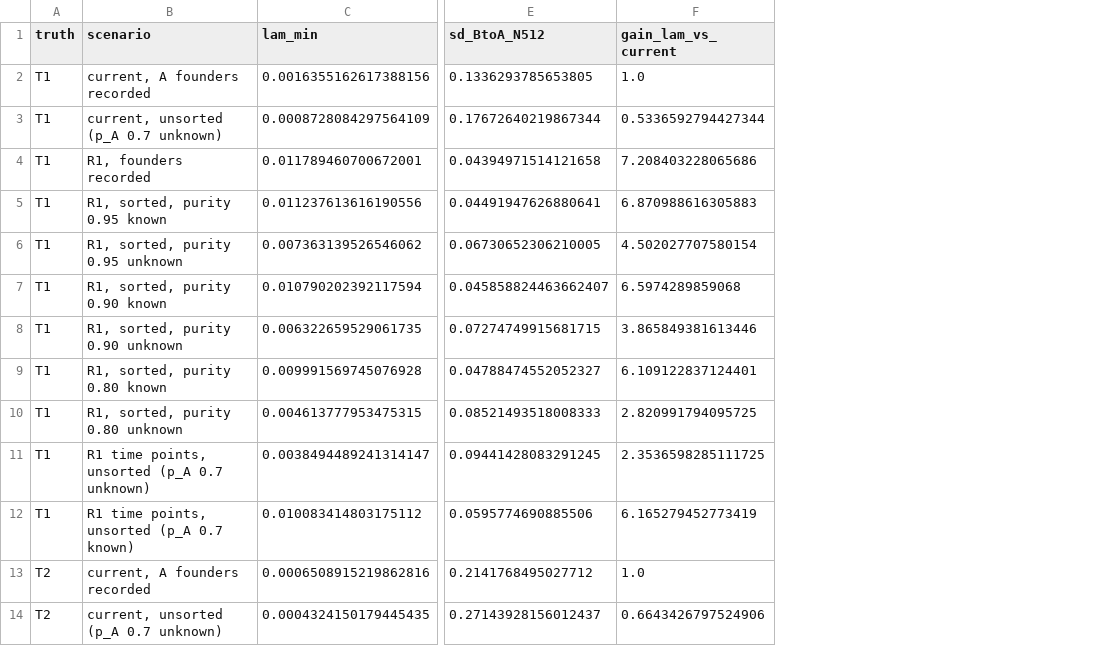
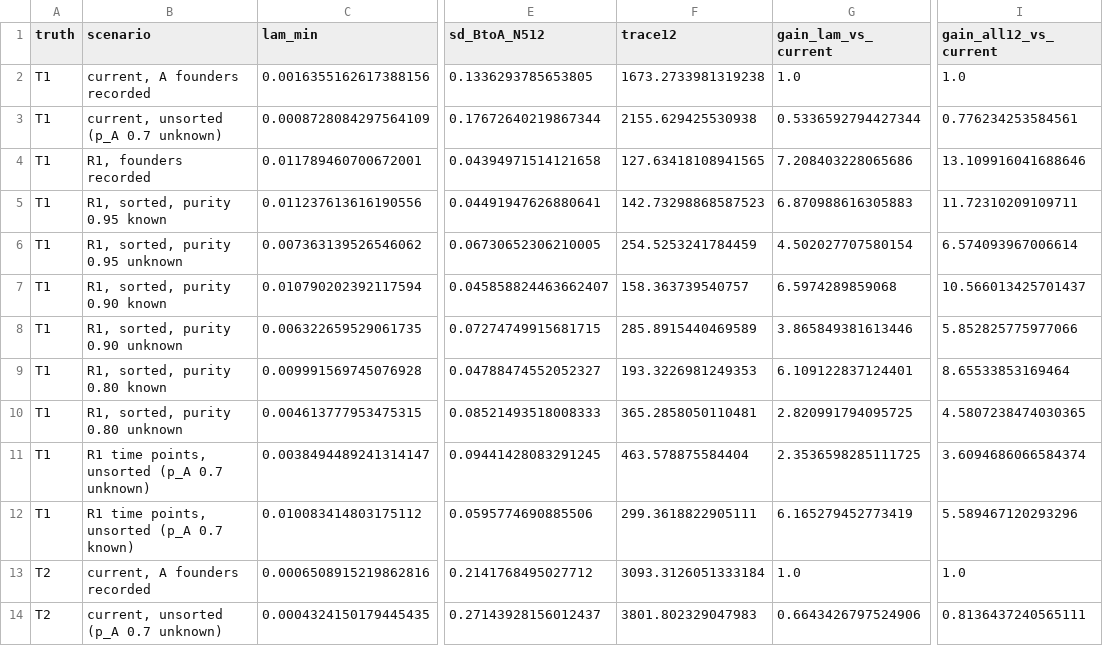
Before and after one commit to flaccagora/BIO-SBI, a CSV file: docs/optimal_design/tables/founder_uncertainty.csv, drawn as a sheet; only a part is shown, gaps mark what is left out; the diff names each change by its address in the sheet, - before the commit and + after, or states it on an @@ line.

```diff
--- a/docs/optimal_design/tables/founder_uncertainty.csv
+++ b/docs/optimal_design/tables/founder_uncertainty.csv
+column F (trace12), rows 2-14: 1673.2733981319238 | 2155.629425530938 | 127.63418108941565 | 142.73298868587523 | 254.5253241784459 | 158.363739540757 | 285.8915440469589 | 193.3226981249353 | 365.2858050110481 | 463.578875584404 | 299.3618822905111 | 3093.3126051333184 | 3801.802329047983
+column I (gain_all12_vs_current), rows 2-14: 1.0 | 0.776234253584561 | 13.109916041688646 | 11.72310209109711 | 6.574093967006614 | 10.566013425701437 | 5.852825775977066 | 8.65533853169464 | 4.5807238474030365 | 3.6094686066584374 | 5.589467120293296 | 1.0 | 0.8136437240565111
```
Also changed, not shown: docs/optimal_design/tables/founder_uncertainty_summary.csv, 11 other files.
